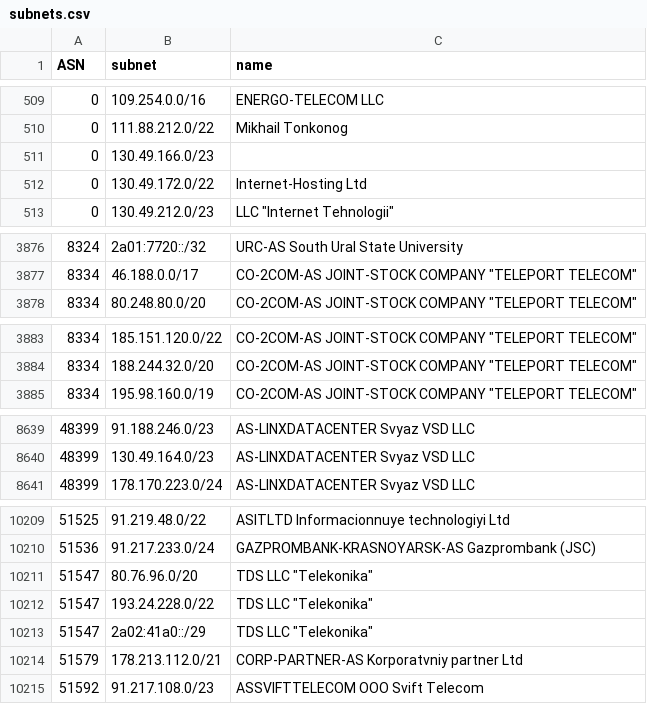
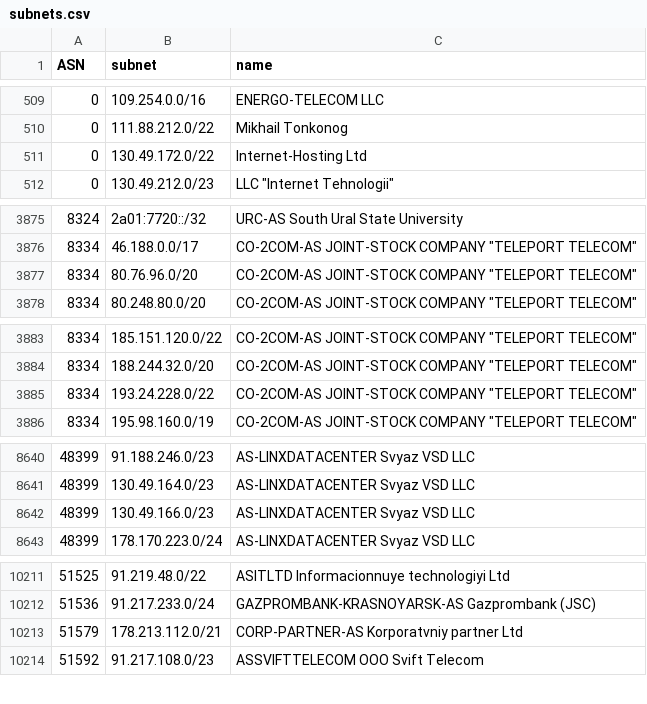
Before and after one commit to esergion/subnets-fetcher, a CSV file: countries/ru/subnets.csv, drawn as a sheet; only a part is shown, gaps mark what is left out; removed rows and columns are numbered as before the commit, all else as after; the diff names each change by its address in the sheet, - before the commit and + after, or states it on an @@ line.

```diff
--- a/countries/ru/subnets.csv
+++ b/countries/ru/subnets.csv
-row 511: 0 | 130.49.166.0/23
+row 3877: 8334 | 80.76.96.0/20 | CO-2COM-AS JOINT-STOCK COMPANY "TELEPORT TELECOM"
+row 3885: 8334 | 193.24.228.0/22 | CO-2COM-AS JOINT-STOCK COMPANY "TELEPORT TELECOM"
+row 8642: 48399 | 130.49.166.0/23 | AS-LINXDATACENTER Svyaz VSD LLC
-row 10211: 51547 | 80.76.96.0/20 | TDS LLC "Telekonika"
-row 10212: 51547 | 193.24.228.0/22 | TDS LLC "Telekonika"
-row 10213: 51547 | 2a02:41a0::/29 | TDS LLC "Telekonika"
```
Also changed, not shown: 1 other file.
